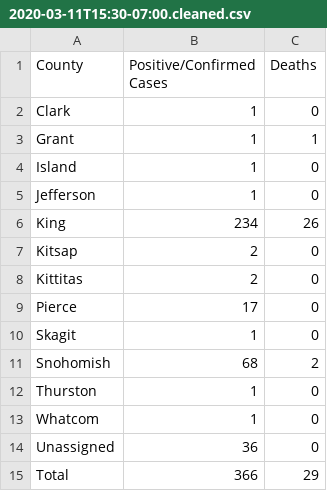
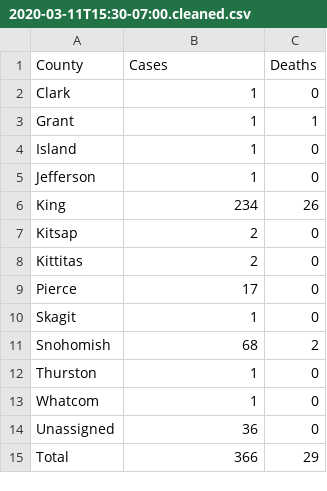
Before and after one commit to jake-low/covid-19-wa-data, a CSV file: counties/2020-03-11T15:30-07:00.cleaned.csv, drawn as a sheet.

```diff
--- a/counties/2020-03-11T15:30-07:00.cleaned.csv
+++ b/counties/2020-03-11T15:30-07:00.cleaned.csv
@@ -1,2 +1,2 @@
-County,Positive/Confirmed Cases,Deaths
+County,Cases,Deaths
 Clark,1,0
```
Also changed, not shown: counties/2020-03-12T17:30-07:00.cleaned.csv, counties/2020-03-13T14:00-07:00.cleaned.csv, 30 other files.
